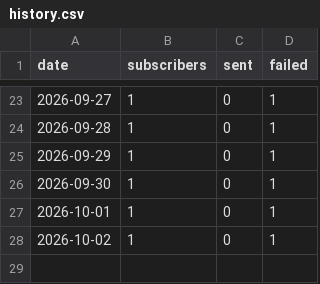
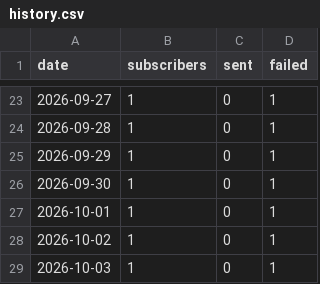
Before and after one commit to AtiQ-Rahman/dpdc-bot, a CSV file: stats/history.csv, drawn as a sheet; only a part is shown, gaps mark what is left out; the diff names each change by its address in the sheet, - before the commit and + after, or states it on an @@ line.

```diff
--- a/stats/history.csv
+++ b/stats/history.csv
+row 29: 2026-10-03 | 1 | 0 | 1
```
